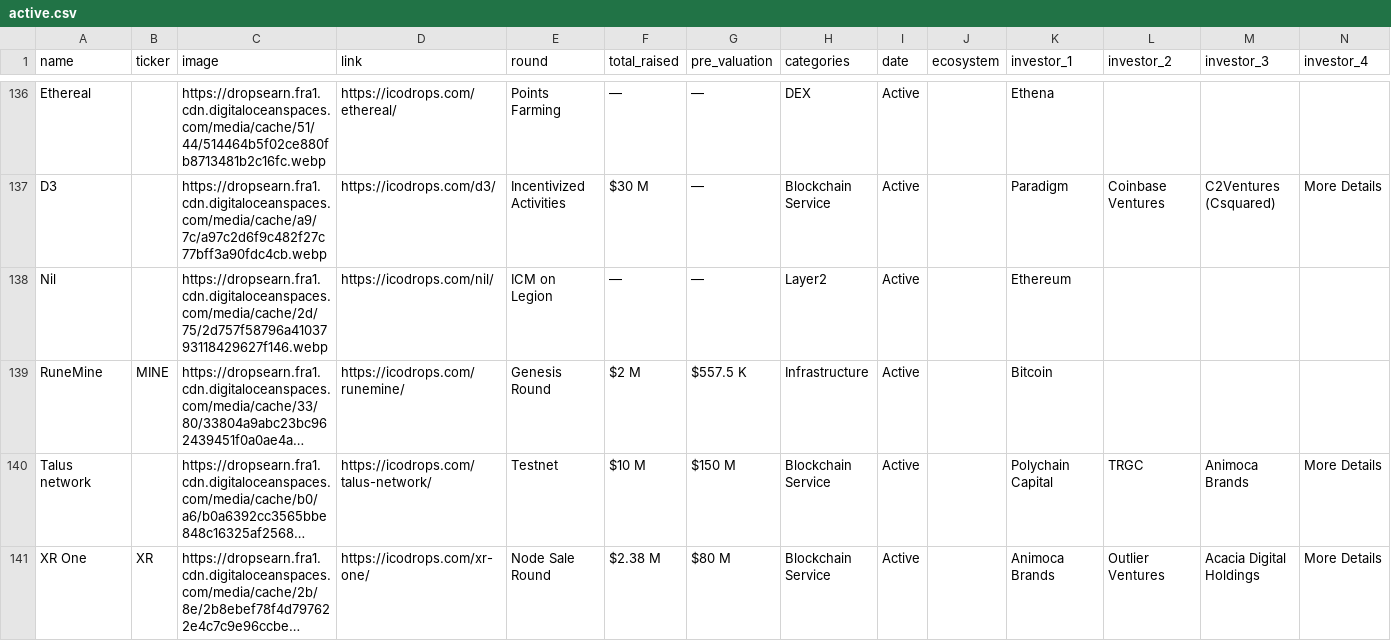
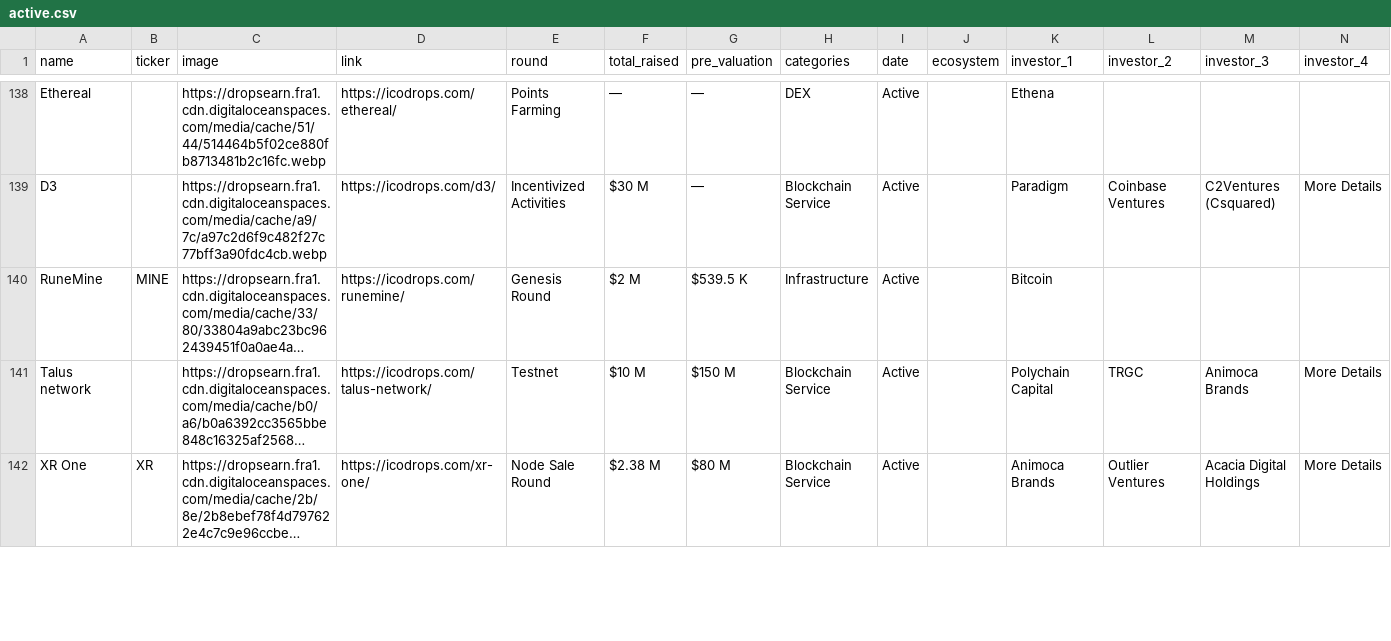
Before and after one commit to rfrm-dao/ICO-IDO-Dashboard, a CSV file: active.csv, drawn as a sheet; only a part is shown, gaps mark what is left out; long unchanged cells end in …; removed rows and columns are numbered as before the commit, all else as after; rows hold the shown columns only; the diff covers the shown part only; the diff names each change by its address in the sheet, - before the commit and + after, or states it on an @@ line.

```diff
--- a/active.csv
+++ b/active.csv
-row 138: Nil |  | https://dropsearn.fra1.cdn.digitaloceanspaces.com/media/cache/2d/75/2d757f58796a4103793118429627f146.webp | https://icodrops.com/nil/ | ICM on Legion | — | — | Layer2 | Active |  | Ethereum
-G140 (pre_valuation): $557.5 K
+G140 (pre_valuation): $539.5 K
```
Also changed, not shown: 2 added rows and 73 edited cells elsewhere in this file, upcoming.csv.
